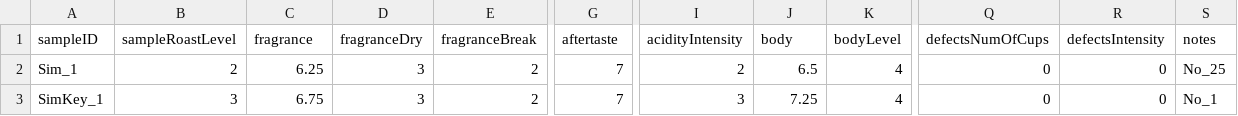
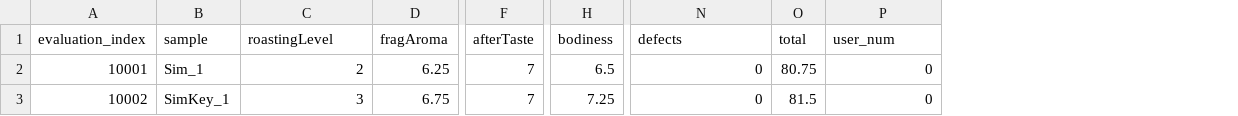
Before and after one commit to 0xbc614e/cupping-form-service, a CSV file: src/__tests__/data/query1.csv, drawn as a sheet; only a part is shown, gaps mark what is left out; removed rows and columns are numbered as before the commit, all else as after; the diff names each change by its address in the sheet, - before the commit and + after, or states it on an @@ line.

```diff
--- a/src/__tests__/data/query1.csv
+++ b/src/__tests__/data/query1.csv
+column A (evaluation_index), rows 2-3: 10001 | 10002
-column D (fragranceDry), rows 2-3: 3 | 3
-column E (fragranceBreak), rows 2-3: 2 | 2
-column I (acidityIntensity), rows 2-3: 2 | 3
-column K (bodyLevel), rows 2-3: 4 | 4
+column O (total), rows 2-3: 80.75 | 81.5
-column S (notes), rows 2-3: No_25 | No_1
-B1: sampleID
+B1: sample
-C1: sampleRoastLevel
+C1: roastingLevel
-D1: fragrance
+D1: fragAroma
-F1: aftertaste
+F1: afterTaste
-H1: body
+H1: bodiness
-N1: defectsNumOfCups
+N1: defects
-P1: defectsIntensity
+P1: user_num
```
Also changed, not shown: src/__tests__/data/dataset1.csv, src/__tests__/data/dataset2.csv, 1 other file.
